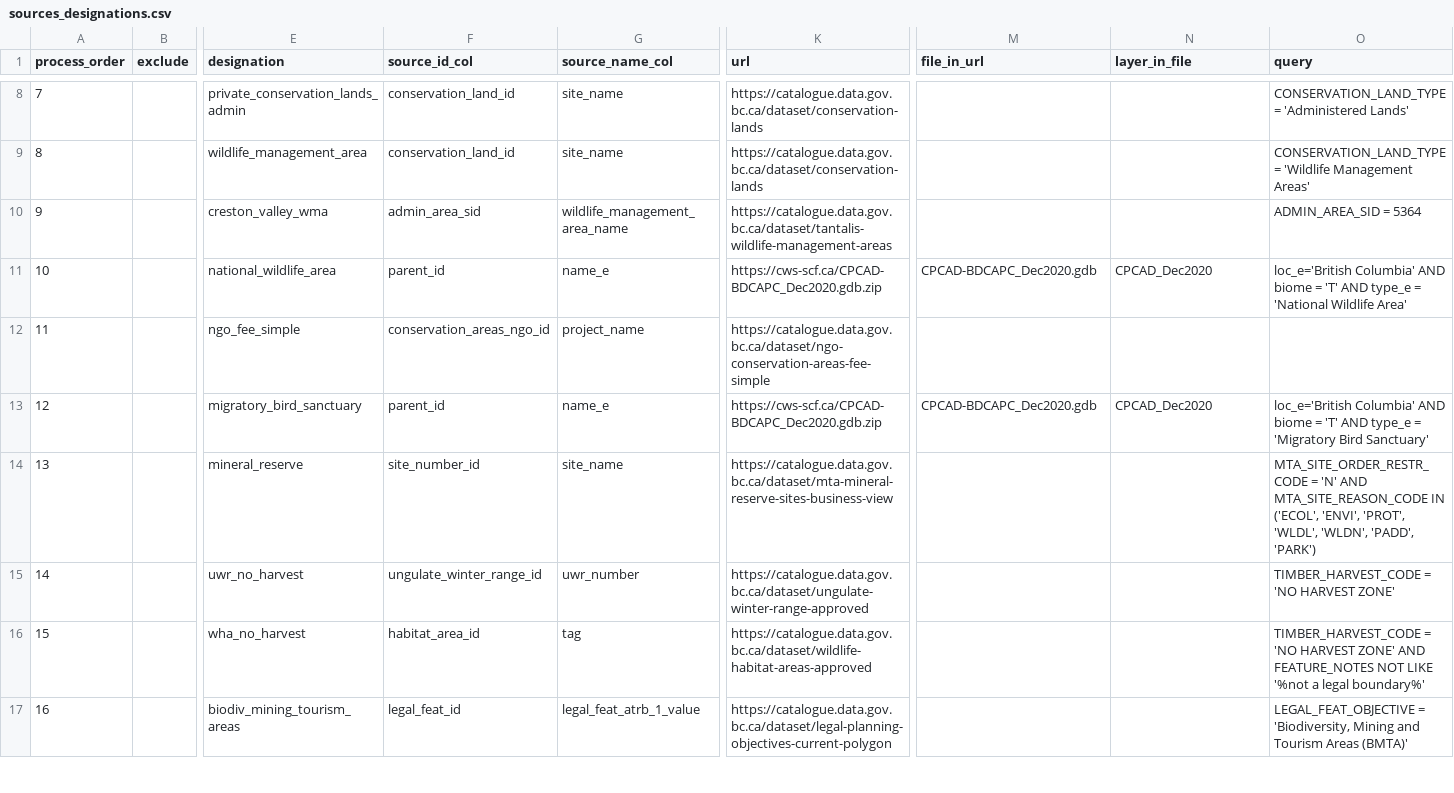
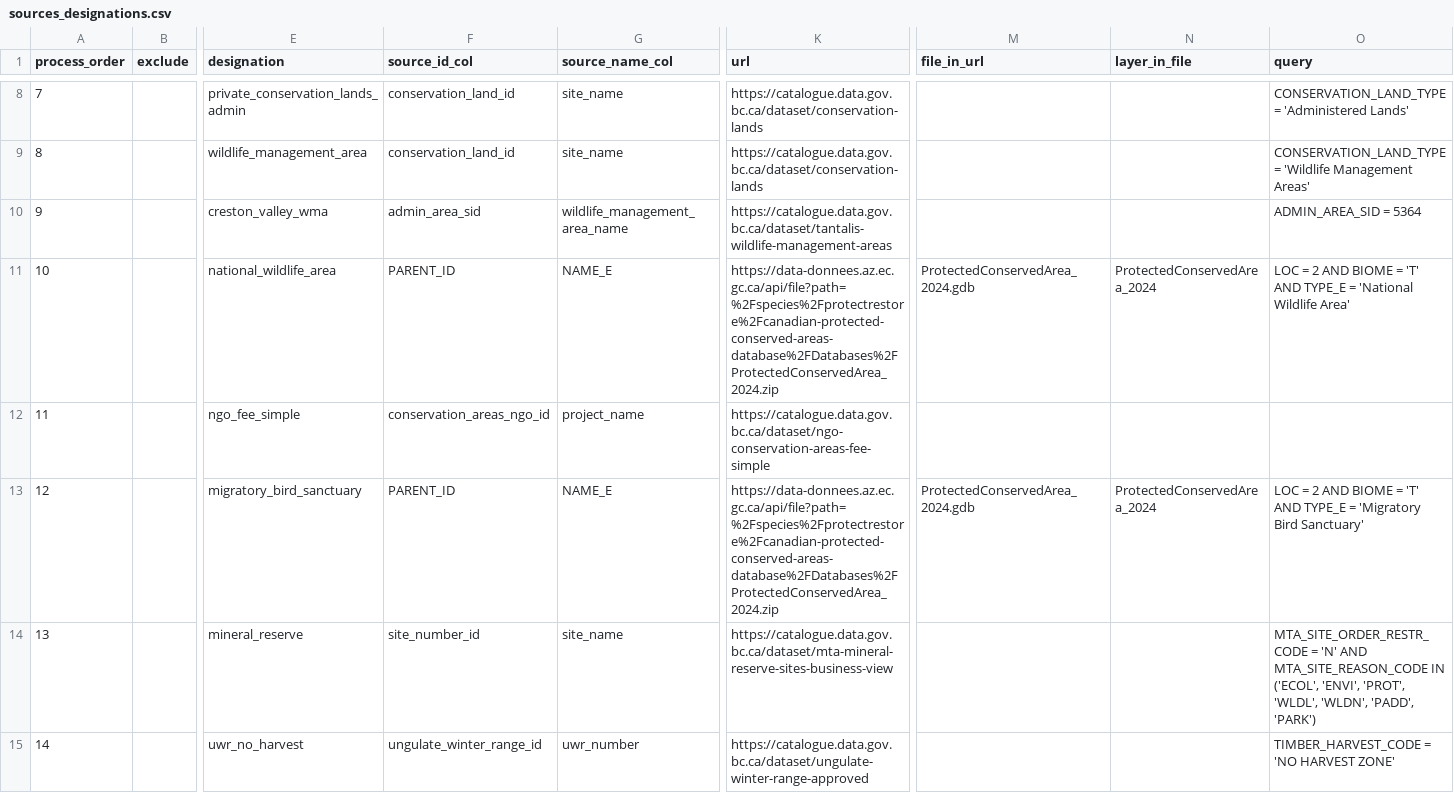
Before and after one commit to cjsostad/designatedlands_main, a CSV file: sources_designations.csv, drawn as a sheet; only a part is shown, gaps mark what is left out; the shorter side is filled out with more unchanged rows; the diff names each change by its address in the sheet, - before the commit and + after, or states it on an @@ line.

Commit message:
Add pipeline logging, fix Z-domain crash, update CPCAD to 2024
- Add detailed per-run log files to logs/ capturing all logger output,
  print statements, warnings, exceptions, and ArcPy geoprocessing
  messages at DEBUG level
- Wrap arcpy.management/analysis/conversion tools to auto-log messages
  after each geoprocessing call
- Fix JSONToFeatures ERROR 160660 by stripping GeoJSON bbox metadata
  and disabling Z/M output flags
- Replace dead CPCAD Dec2020 download URL (cws-scf.ca) with ECCC 2024
  endpoint; update GDB name, layer name, field names, and query filters
  to match new schema (LOC coded domain)

```diff
--- a/sources_designations.csv
+++ b/sources_designations.csv
-F11 (source_id_col): parent_id
+F11 (source_id_col): PARENT_ID
-G11 (source_name_col): name_e
+G11 (source_name_col): NAME_E
-K11 (url): https://cws-scf.ca/CPCAD-BDCAPC_Dec2020.gdb.zip
+K11 (url): https://data-donnees.az.ec.gc.ca/api/file?path=%2Fspecies%2Fprotectrestore%2Fcanadian-protected-conserved-areas-database%2FDatabases%2FProtectedConservedArea_2024.zip
-M11 (file_in_url): CPCAD-BDCAPC_Dec2020.gdb
+M11 (file_in_url): ProtectedConservedArea_2024.gdb
-N11 (layer_in_file): CPCAD_Dec2020
+N11 (layer_in_file): ProtectedConservedArea_2024
-O11 (query): loc_e='British Columbia' AND biome = 'T' AND type_e = 'National…
+O11 (query): LOC = 2 AND BIOME = 'T' AND TYPE_E = 'National…
-F13 (source_id_col): parent_id
+F13 (source_id_col): PARENT_ID
-G13 (source_name_col): name_e
+G13 (source_name_col): NAME_E
-K13 (url): https://cws-scf.ca/CPCAD-BDCAPC_Dec2020.gdb.zip
+K13 (url): https://data-donnees.az.ec.gc.ca/api/file?path=%2Fspecies%2Fprotectrestore%2Fcanadian-protected-conserved-areas-database%2FDatabases%2FProtectedConservedArea_2024.zip
-M13 (file_in_url): CPCAD-BDCAPC_Dec2020.gdb
+M13 (file_in_url): ProtectedConservedArea_2024.gdb
-N13 (layer_in_file): CPCAD_Dec2020
+N13 (layer_in_file): ProtectedConservedArea_2024
-O13 (query): loc_e='British Columbia' AND biome = 'T' AND type_e = 'Migratory…
+O13 (query): LOC = 2 AND BIOME = 'T' AND TYPE_E = 'Migratory…
```
Also changed, not shown: 2 other files.
